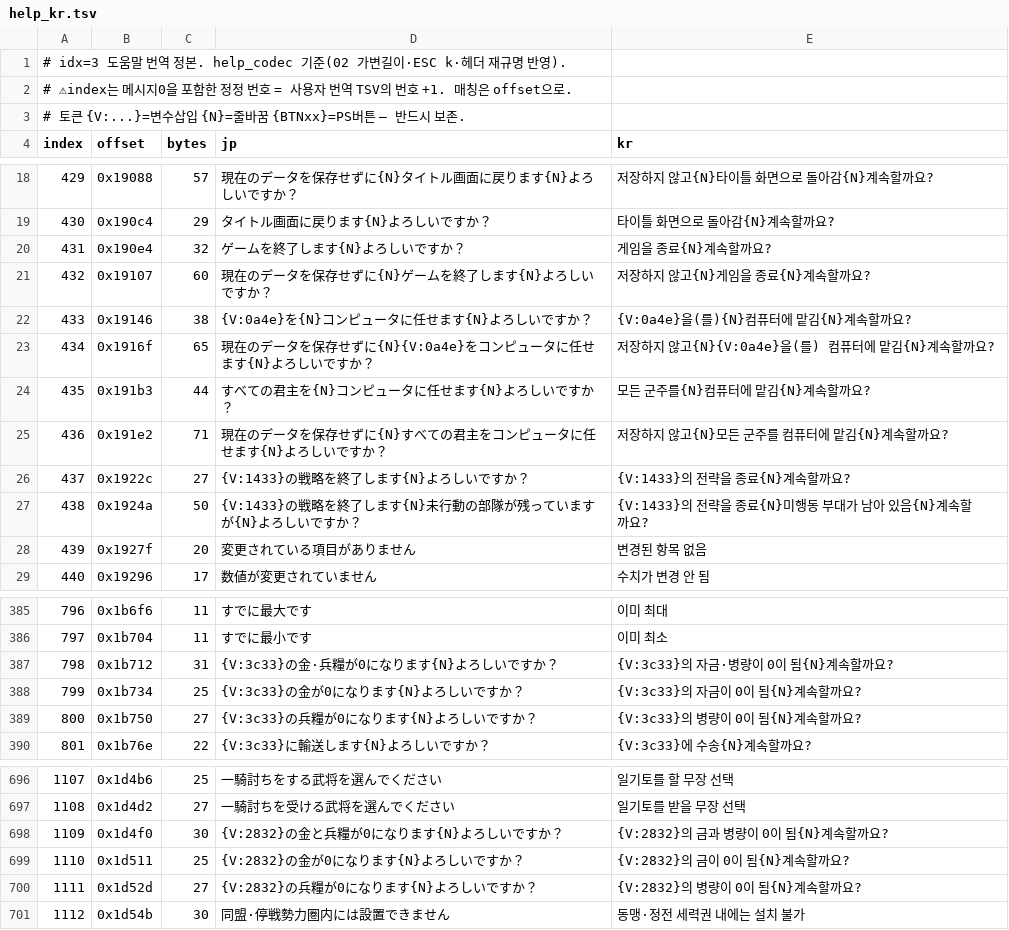
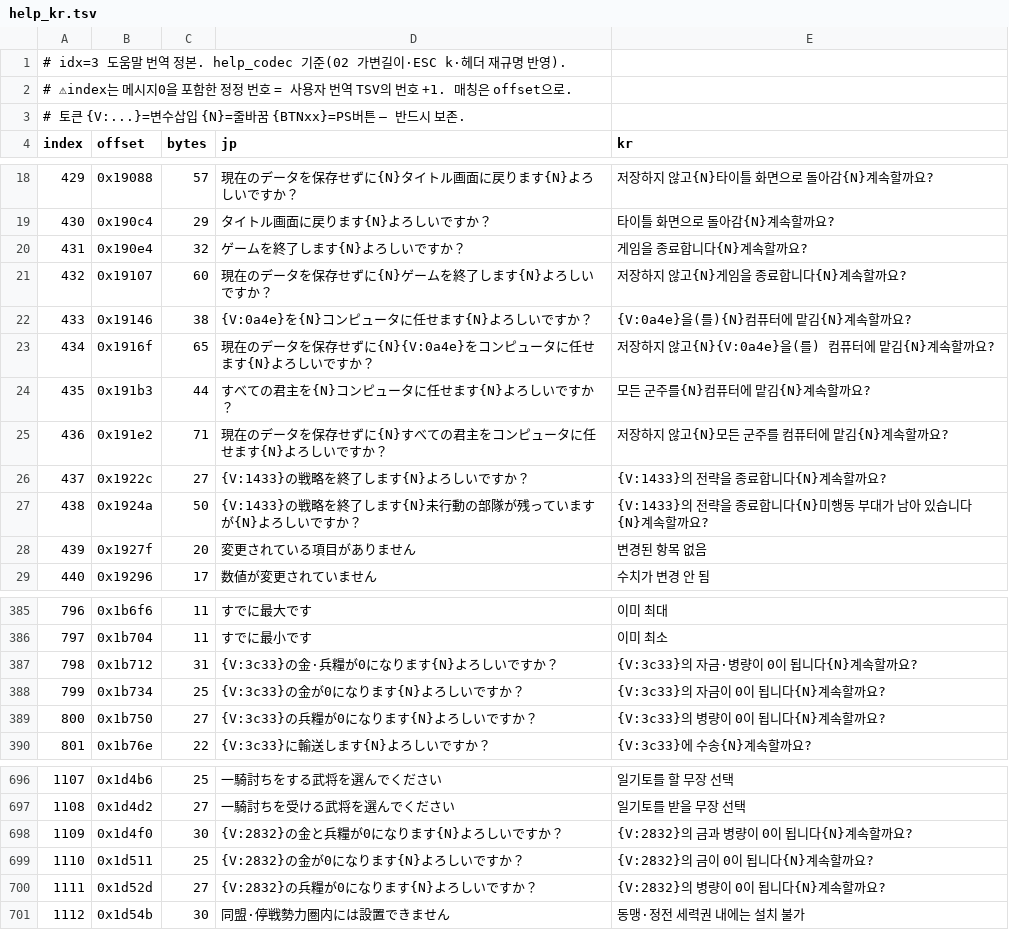
Before and after one commit to hospi0/san11-kr-patch, a TSV file: work/help_kr.tsv, drawn as a sheet; only a part is shown, gaps mark what is left out.

```diff
--- a/work/help_kr.tsv
+++ b/work/help_kr.tsv
@@ -19,4 +19,4 @@ index	offset	bytes	jp	kr
 430	0x190c4	29	タイトル画面に戻ります{N}よろしいですか？	타이틀 화면으로 돌아감{N}계속할까요?
-431	0x190e4	32	ゲームを終了します{N}よろしいですか？	게임을 종료{N}계속할까요?
-432	0x19107	60	現在のデータを保存せずに{N}ゲームを終了します{N}よろしいですか？	저장하지 않고{N}게임을 종료{N}계속할까요?
+431	0x190e4	32	ゲームを終了します{N}よろしいですか？	게임을 종료합니다{N}계속할까요?
+432	0x19107	60	現在のデータを保存せずに{N}ゲームを終了します{N}よろしいですか？	저장하지 않고{N}게임을 종료합니다{N}계속할까요?
 433	0x19146	38	{V:0a4e}を{N}コンピュータに任せます{N}よろしいですか？	{V:0a4e}을(를){N}컴퓨터에 맡김{N}계속할까요?
@@ -25,4 +25,4 @@ index	offset	bytes	jp	kr
 436	0x191e2	71	現在のデータを保存せずに{N}すべての君主をコンピュータに任せます{N}よろしいですか？	저장하지 않고{N}모든 군주를 컴퓨터에 맡김{N}계속할까요?
-437	0x1922c	27	{V:1433}の戦略を終了します{N}よろしいですか？	{V:1433}의 전략을 종료{N}계속할까요?
-438	0x1924a	50	{V:1433}の戦略を終了します{N}未行動の部隊が残っていますが{N}よろしいですか？	{V:1433}의 전략을 종료{N}미행동 부대가 남아 있음{N}계속할까요?
+437	0x1922c	27	{V:1433}の戦略を終了します{N}よろしいですか？	{V:1433}의 전략을 종료합니다{N}계속할까요?
+438	0x1924a	50	{V:1433}の戦略を終了します{N}未行動の部隊が残っていますが{N}よろしいですか？	{V:1433}의 전략을 종료합니다{N}미행동 부대가 남아 있습니다{N}계속할까요?
 439	0x1927f	20	変更されている項目がありません	변경된 항목 없음
@@ -386,5 +386,5 @@ index	offset	bytes	jp	kr
 797	0x1b704	11	すでに最小です	이미 최소
-798	0x1b712	31	{V:3c33}の金·兵糧が0になります{N}よろしいですか？	{V:3c33}의 자금·병량이 0이 됨{N}계속할까요?
-799	0x1b734	25	{V:3c33}の金が0になります{N}よろしいですか？	{V:3c33}의 자금이 0이 됨{N}계속할까요?
-800	0x1b750	27	{V:3c33}の兵糧が0になります{N}よろしいですか？	{V:3c33}의 병량이 0이 됨{N}계속할까요?
+798	0x1b712	31	{V:3c33}の金·兵糧が0になります{N}よろしいですか？	{V:3c33}의 자금·병량이 0이 됩니다{N}계속할까요?
+799	0x1b734	25	{V:3c33}の金が0になります{N}よろしいですか？	{V:3c33}의 자금이 0이 됩니다{N}계속할까요?
+800	0x1b750	27	{V:3c33}の兵糧が0になります{N}よろしいですか？	{V:3c33}의 병량이 0이 됩니다{N}계속할까요?
 801	0x1b76e	22	{V:3c33}に輸送します{N}よろしいですか？	{V:3c33}에 수송{N}계속할까요?
@@ -697,5 +697,5 @@ index	offset	bytes	jp	kr
 1108	0x1d4d2	27	一騎討ちを受ける武将を選んでください	일기토를 받을 무장 선택
-1109	0x1d4f0	30	{V:2832}の金と兵糧が0になります{N}よろしいですか？	{V:2832}의 금과 병량이 0이 됨{N}계속할까요?
-1110	0x1d511	25	{V:2832}の金が0になります{N}よろしいですか？	{V:2832}의 금이 0이 됨{N}계속할까요?
-1111	0x1d52d	27	{V:2832}の兵糧が0になります{N}よろしいですか？	{V:2832}의 병량이 0이 됨{N}계속할까요?
+1109	0x1d4f0	30	{V:2832}の金と兵糧が0になります{N}よろしいですか？	{V:2832}의 금과 병량이 0이 됩니다{N}계속할까요?
+1110	0x1d511	25	{V:2832}の金が0になります{N}よろしいですか？	{V:2832}의 금이 0이 됩니다{N}계속할까요?
+1111	0x1d52d	27	{V:2832}の兵糧が0になります{N}よろしいですか？	{V:2832}의 병량이 0이 됩니다{N}계속할까요?
 1112	0x1d54b	30	同盟·停戦勢力圏内には設置できません	동맹·정전 세력권 내에는 설치 불가
```
Also changed, not shown: work/e4_kessen.tsv, work/e4_sys.tsv, 3 other files.
